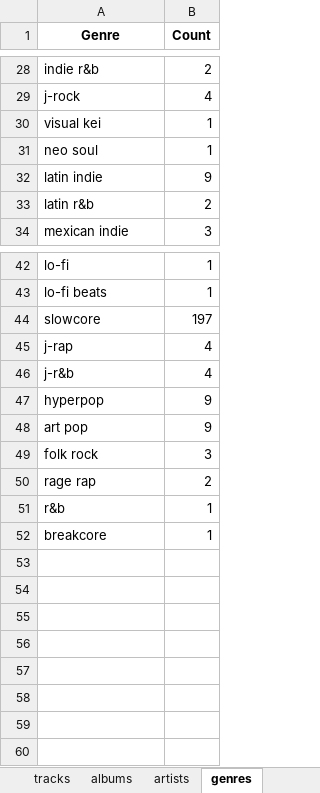
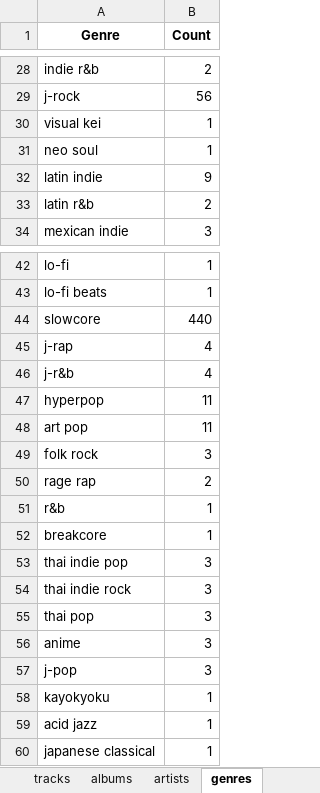
Before and after one commit to Reuben-Mattam/Stats.Sptfy, an Excel workbook: spotify_songs.xlsx, sheet genres, drawn as a sheet; only a part is shown, gaps mark what is left out; values as stored, in another font and other column widths than the file's, no borders; the diff covers the shown part only; the diff names each change by its address in the sheet, - before the commit and + after, or states it on an @@ line.

```diff
--- a/spotify_songs.xlsx (sheet genres)
+++ b/spotify_songs.xlsx (sheet genres)
-B29 (Count): 4
+B29 (Count): 56
-B44 (Count): 197
+B44 (Count): 440
-B47:B48 (Count): 9
+B47:B48 (Count): 11
+row 53: thai indie pop | 3
+row 54: thai indie rock | 3
+row 55: thai pop | 3
+row 56: anime | 3
+row 57: j-pop | 3
+row 58: kayokyoku | 1
+row 59: acid jazz | 1
+row 60: japanese classical | 1
```
Also changed, not shown: 18 edited cells elsewhere in this sheet, sheet timestamp, sheet tracks, sheet albums, sheet artists, 2 other files.
